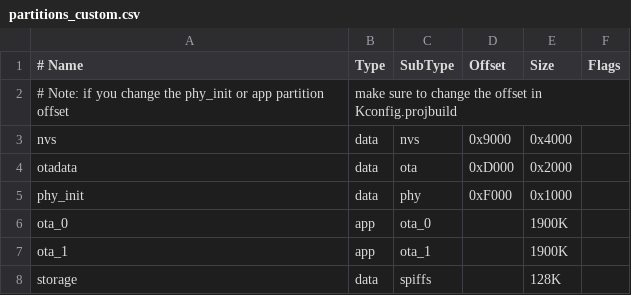
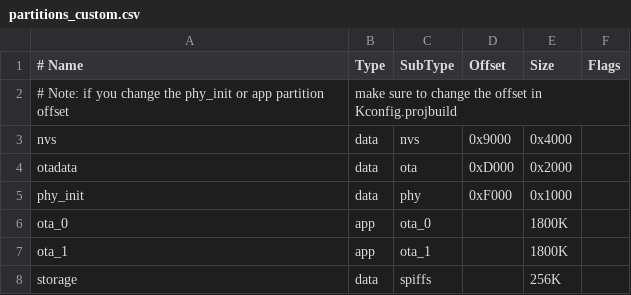
Before and after one commit to GiovanniCmpaner/auto2teste, a CSV file: partitions_custom.csv, drawn as a sheet.

```diff
--- a/partitions_custom.csv
+++ b/partitions_custom.csv
@@ -5,4 +5,4 @@ otadata,  data, ota,     0xD000,   0x2000,
 phy_init, data, phy,     0xF000,   0x1000,
-ota_0,    app,  ota_0,   ,         1900K,
-ota_1,    app,  ota_1,   ,         1900K,
-storage,  data, spiffs,  ,         128K,
+ota_0,    app,  ota_0,   ,         1800K,
+ota_1,    app,  ota_1,   ,         1800K,
+storage,  data, spiffs,  ,         256K,
```
Also changed, not shown: 10 other files.
